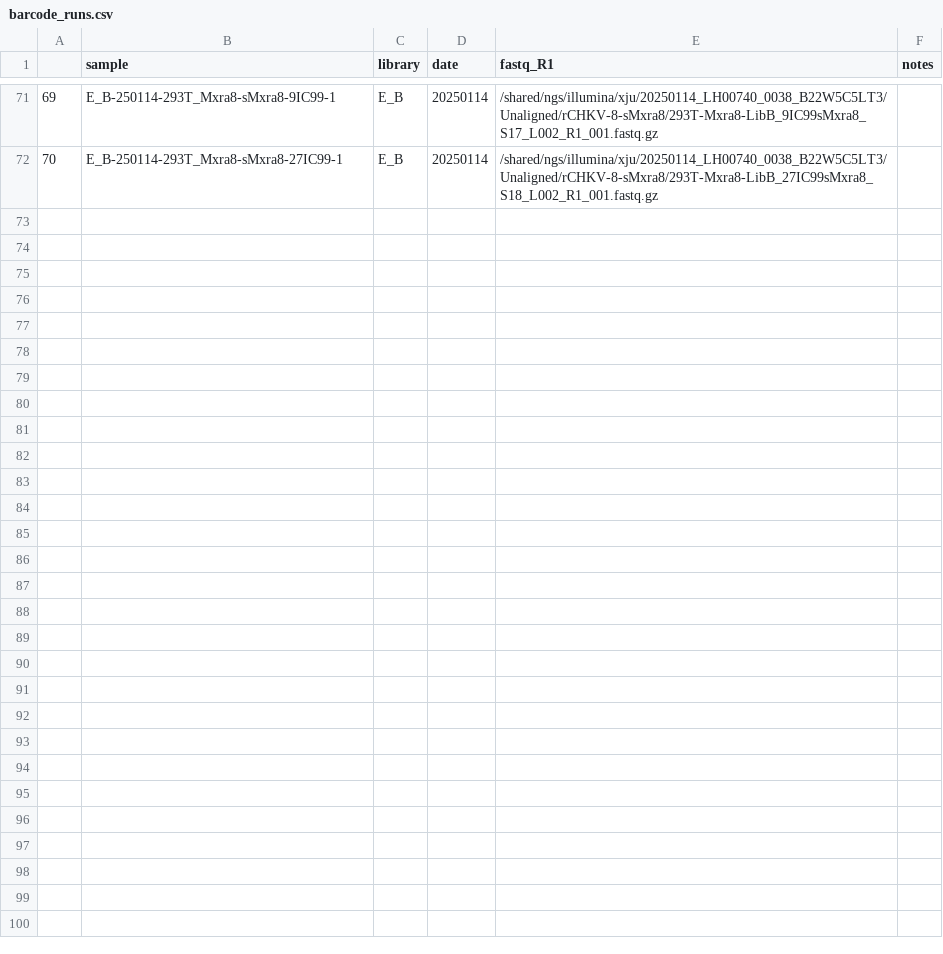
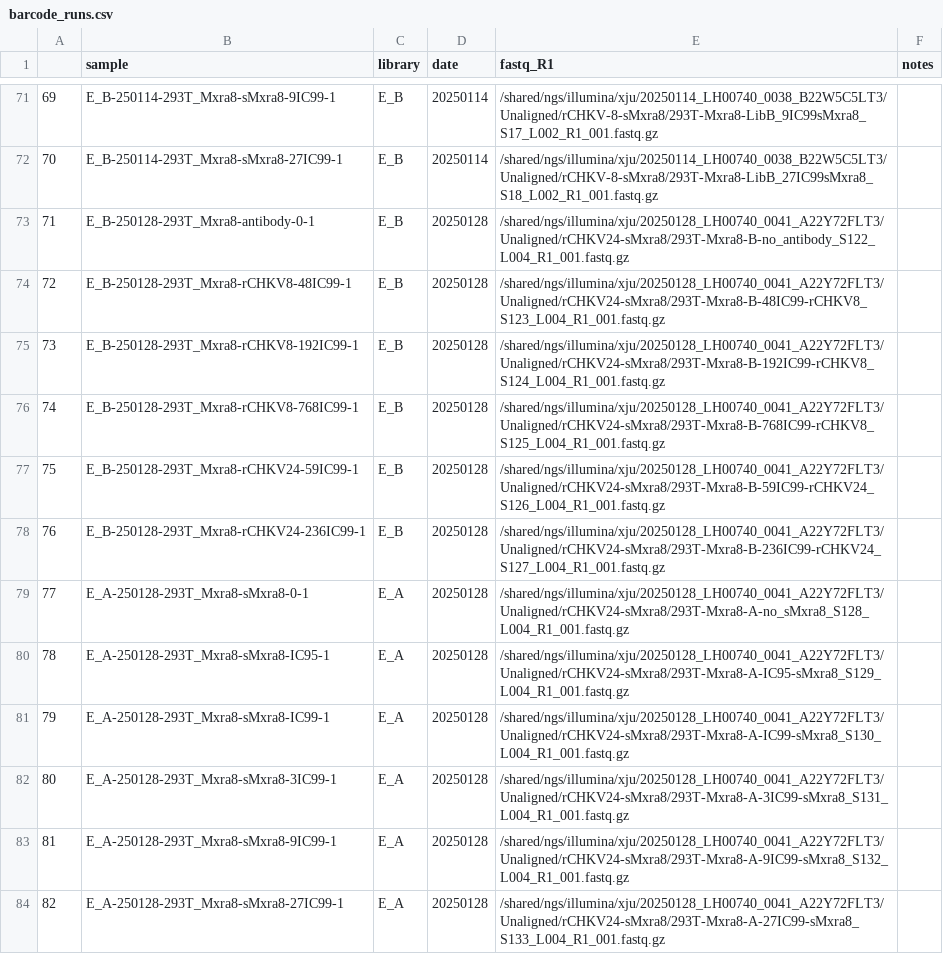
Before and after one commit to dms-vep/CHIKV-181-25-E-DMS, a CSV file: data/barcode_runs.csv, drawn as a sheet; only a part is shown, gaps mark what is left out.

Commit message:
Add 250128 Mxra8, rCHKV8 and rCHKV24 (selection with another library) (#26)

```diff
--- a/data/barcode_runs.csv
+++ b/data/barcode_runs.csv
@@ -72 +72,13 @@
 70,E_B-250114-293T_Mxra8-sMxra8-27IC99-1,E_B,20250114,/shared/ngs/illumina/xju/20250114_LH00740_0038_B22W5C5LT3/Unaligned/rCHKV-8-sMxra8/293T-Mxra8-LibB_27IC99sMxra8_S18_L002_R1_001.fastq.gz,
+71,E_B-250128-293T_Mxra8-antibody-0-1,E_B,20250128,/shared/ngs/illumina/xju/20250128_LH00740_0041_A22Y72FLT3/Unaligned/rCHKV24-sMxra8/293T-Mxra8-B-no_antibody_S122_L004_R1_001.fastq.gz,
+72,E_B-250128-293T_Mxra8-rCHKV8-48IC99-1,E_B,20250128,/shared/ngs/illumina/xju/20250128_LH00740_0041_A22Y72FLT3/Unaligned/rCHKV24-sMxra8/293T-Mxra8-B-48IC99-rCHKV8_S123_L004_R1_001.fastq.gz,
+73,E_B-250128-293T_Mxra8-rCHKV8-192IC99-1,E_B,20250128,/shared/ngs/illumina/xju/20250128_LH00740_0041_A22Y72FLT3/Unaligned/rCHKV24-sMxra8/293T-Mxra8-B-192IC99-rCHKV8_S124_L004_R1_001.fastq.gz,
+74,E_B-250128-293T_Mxra8-rCHKV8-768IC99-1,E_B,20250128,/shared/ngs/illumina/xju/20250128_LH00740_0041_A22Y72FLT3/Unaligned/rCHKV24-sMxra8/293T-Mxra8-B-768IC99-rCHKV8_S125_L004_R1_001.fastq.gz,
+75,E_B-250128-293T_Mxra8-rCHKV24-59IC99-1,E_B,20250128,/shared/ngs/illumina/xju/20250128_LH00740_0041_A22Y72FLT3/Unaligned/rCHKV24-sMxra8/293T-Mxra8-B-59IC99-rCHKV24_S126_L004_R1_001.fastq.gz,
+76,E_B-250128-293T_Mxra8-rCHKV24-236IC99-1,E_B,20250128,/shared/ngs/illumina/xju/20250128_LH00740_0041_A22Y72FLT3/Unaligned/rCHKV24-sMxra8/293T-Mxra8-B-236IC99-rCHKV24_S127_L004_R1_001.fastq.gz,
+77,E_A-250128-293T_Mxra8-sMxra8-0-1,E_A,20250128,/shared/ngs/illumina/xju/20250128_LH00740_0041_A22Y72FLT3/Unaligned/rCHKV24-sMxra8/293T-Mxra8-A-no_sMxra8_S128_L004_R1_001.fastq.gz,
+78,E_A-250128-293T_Mxra8-sMxra8-IC95-1,E_A,20250128,/shared/ngs/illumina/xju/20250128_LH00740_0041_A22Y72FLT3/Unaligned/rCHKV24-sMxra8/293T-Mxra8-A-IC95-sMxra8_S129_L004_R1_001.fastq.gz,
+79,E_A-250128-293T_Mxra8-sMxra8-IC99-1,E_A,20250128,/shared/ngs/illumina/xju/20250128_LH00740_0041_A22Y72FLT3/Unaligned/rCHKV24-sMxra8/293T-Mxra8-A-IC99-sMxra8_S130_L004_R1_001.fastq.gz,
+80,E_A-250128-293T_Mxra8-sMxra8-3IC99-1,E_A,20250128,/shared/ngs/illumina/xju/20250128_LH00740_0041_A22Y72FLT3/Unaligned/rCHKV24-sMxra8/293T-Mxra8-A-3IC99-sMxra8_S131_L004_R1_001.fastq.gz,
+81,E_A-250128-293T_Mxra8-sMxra8-9IC99-1,E_A,20250128,/shared/ngs/illumina/xju/20250128_LH00740_0041_A22Y72FLT3/Unaligned/rCHKV24-sMxra8/293T-Mxra8-A-9IC99-sMxra8_S132_L004_R1_001.fastq.gz,
+82,E_A-250128-293T_Mxra8-sMxra8-27IC99-1,E_A,20250128,/shared/ngs/illumina/xju/20250128_LH00740_0041_A22Y72FLT3/Unaligned/rCHKV24-sMxra8/293T-Mxra8-A-27IC99-sMxra8_S133_L004_R1_001.fastq.gz,
```
Also changed, not shown: 50 other files.
